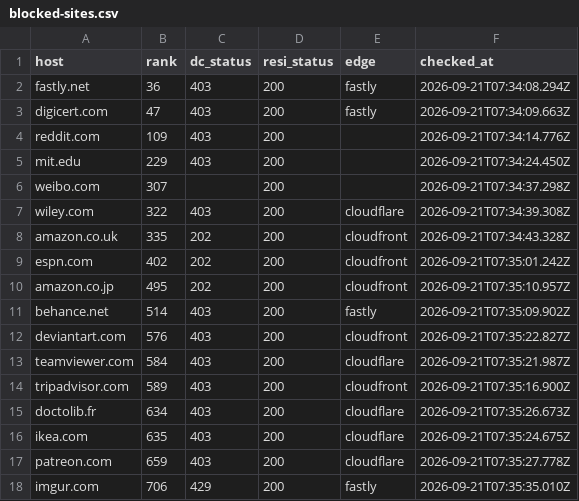
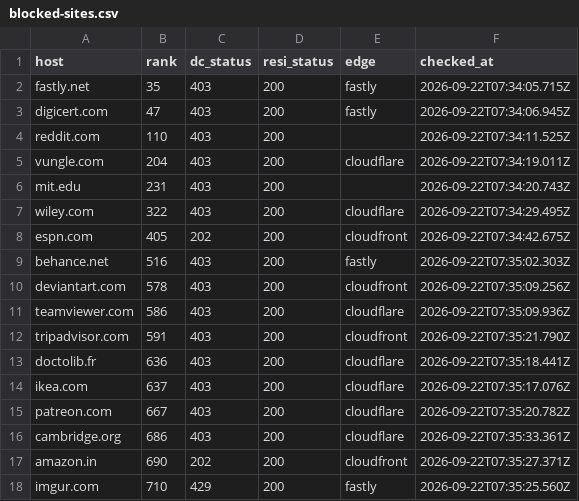
Before and after one commit to proxmint/blocked-sites, a CSV file: data/blocked-sites.csv, drawn as a sheet; only a part is shown; the diff covers the shown part only.

Commit message:
34 of 693 sites block datacenter IPs — 2026-09-22 07:36 UTC

```diff
--- a/data/blocked-sites.csv
+++ b/data/blocked-sites.csv
@@ -1,18 +1,18 @@
 host,rank,dc_status,resi_status,edge,checked_at
-fastly.net,36,403,200,fastly,2026-09-21T07:34:08.294Z
-digicert.com,47,403,200,fastly,2026-09-21T07:34:09.663Z
-reddit.com,109,403,200,,2026-09-21T07:34:14.776Z
-mit.edu,229,403,200,,2026-09-21T07:34:24.450Z
-weibo.com,307,,200,,2026-09-21T07:34:37.298Z
-wiley.com,322,403,200,cloudflare,2026-09-21T07:34:39.308Z
-amazon.co.uk,335,202,200,cloudfront,2026-09-21T07:34:43.328Z
-espn.com,402,202,200,cloudfront,2026-09-21T07:35:01.242Z
-amazon.co.jp,495,202,200,cloudfront,2026-09-21T07:35:10.957Z
-behance.net,514,403,200,fastly,2026-09-21T07:35:09.902Z
-deviantart.com,576,403,200,cloudfront,2026-09-21T07:35:22.827Z
-teamviewer.com,584,403,200,cloudflare,2026-09-21T07:35:21.987Z
-tripadvisor.com,589,403,200,cloudfront,2026-09-21T07:35:16.900Z
-doctolib.fr,634,403,200,cloudflare,2026-09-21T07:35:26.673Z
-ikea.com,635,403,200,cloudflare,2026-09-21T07:35:24.675Z
-patreon.com,659,403,200,cloudflare,2026-09-21T07:35:27.778Z
-imgur.com,706,429,200,fastly,2026-09-21T07:35:35.010Z
+fastly.net,35,403,200,fastly,2026-09-22T07:34:05.715Z
+digicert.com,47,403,200,fastly,2026-09-22T07:34:06.945Z
+reddit.com,110,403,200,,2026-09-22T07:34:11.525Z
+vungle.com,204,403,200,cloudflare,2026-09-22T07:34:19.011Z
+mit.edu,231,403,200,,2026-09-22T07:34:20.743Z
+wiley.com,322,403,200,cloudflare,2026-09-22T07:34:29.495Z
+espn.com,405,202,200,cloudfront,2026-09-22T07:34:42.675Z
+behance.net,516,403,200,fastly,2026-09-22T07:35:02.303Z
+deviantart.com,578,403,200,cloudfront,2026-09-22T07:35:09.256Z
+teamviewer.com,586,403,200,cloudflare,2026-09-22T07:35:09.936Z
+tripadvisor.com,591,403,200,cloudfront,2026-09-22T07:35:21.790Z
+doctolib.fr,636,403,200,cloudflare,2026-09-22T07:35:18.441Z
+ikea.com,637,403,200,cloudflare,2026-09-22T07:35:17.076Z
+patreon.com,667,403,200,cloudflare,2026-09-22T07:35:20.782Z
+cambridge.org,686,403,200,cloudflare,2026-09-22T07:35:33.361Z
+amazon.in,690,202,200,cloudfront,2026-09-22T07:35:27.371Z
+imgur.com,710,429,200,fastly,2026-09-22T07:35:25.560Z
```
Also changed, not shown: 9 added rows, 2 removed rows and 16 edited cells elsewhere in this file, data/skipped-names.csv, 2 other files.
